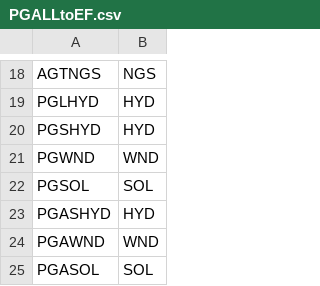
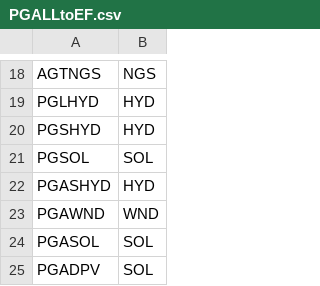
Before and after one commit to e3modelling/mrprom, a CSV file: inst/extdata/blabla_export/PGALLtoEF.csv, drawn as a sheet; only a part is shown, gaps mark what is left out; the shorter side is filled out with more unchanged rows; the diff names each change by its address in the sheet, - before the commit and + after, or states it on an @@ line.

```diff
--- a/inst/extdata/blabla_export/PGALLtoEF.csv
+++ b/inst/extdata/blabla_export/PGALLtoEF.csv
-row 21: PGWND | WND
```
Also changed, not shown: inst/extdata/blabla_export/PGALL.csv, inst/extdata/sectoral/prom-IEA-pgall-mapping.csv, 10 other files.
